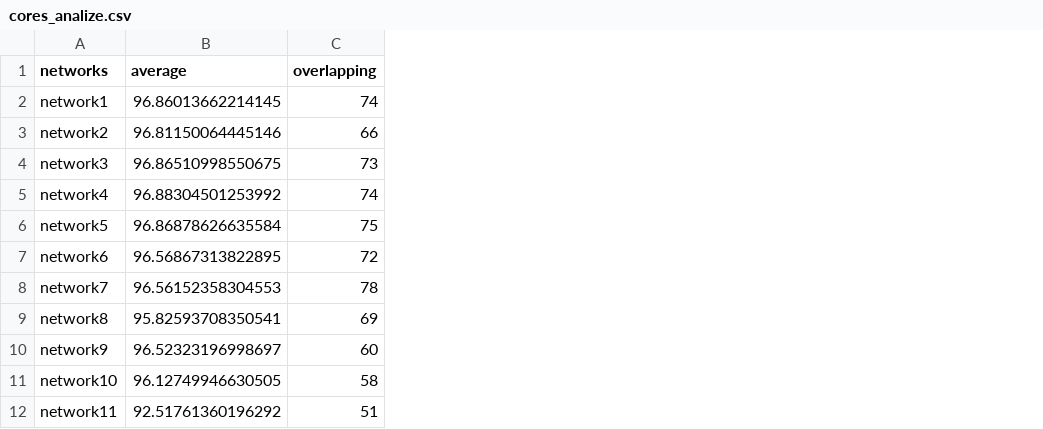
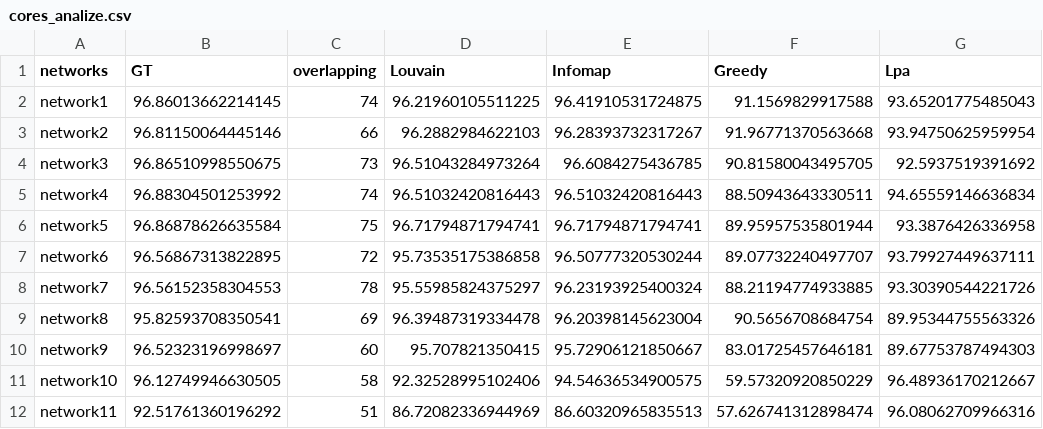
Before and after one commit to Leandroglez39/FlyCircuit_Experiments, a CSV file: output/NetsType_1.4/cores_analize.csv, drawn as a sheet; the diff names each change by its address in the sheet, - before the commit and + after, or states it on an @@ line.

Commit message:
update cores datas

```diff
--- a/output/NetsType_1.4/cores_analize.csv
+++ b/output/NetsType_1.4/cores_analize.csv
+column D (Louvain), rows 2-12: 96.21960105511225 | 96.2882984622103 | 96.51043284973264 | 96.51032420816443 | 96.71794871794741 | 95.73535175386858 | 95.55985824375297 | 96.39487319334478 | 95.707821350415 | 92.32528995102406 | 86.72082336944969
+column E (Infomap), rows 2-12: 96.41910531724875 | 96.28393732317267 | 96.6084275436785 | 96.51032420816443 | 96.71794871794741 | 96.50777320530244 | 96.23193925400324 | 96.20398145623004 | 95.72906121850667 | 94.54636534900575 | 86.60320965835513
+column F (Greedy), rows 2-12: 91.1569829917588 | 91.96771370563668 | 90.81580043495705 | 88.50943643330511 | 89.95957535801944 | 89.07732240497707 | 88.21194774933885 | 90.5656708684754 | 83.01725457646181 | 59.57320920850229 | 57.626741312898474
+column G (Lpa), rows 2-12: 93.65201775485043 | 93.94750625959954 | 92.5937519391692 | 94.65559146636834 | 93.3876426336958 | 93.79927449637111 | 93.30390544221726 | 89.95344755563326 | 89.67753787494303 | 96.48936170212667 | 96.08062709966316
-B1: average
+B1: GT
```
Also changed, not shown: output/NetsType_1.6/cores_analize.csv, 1 other file.
